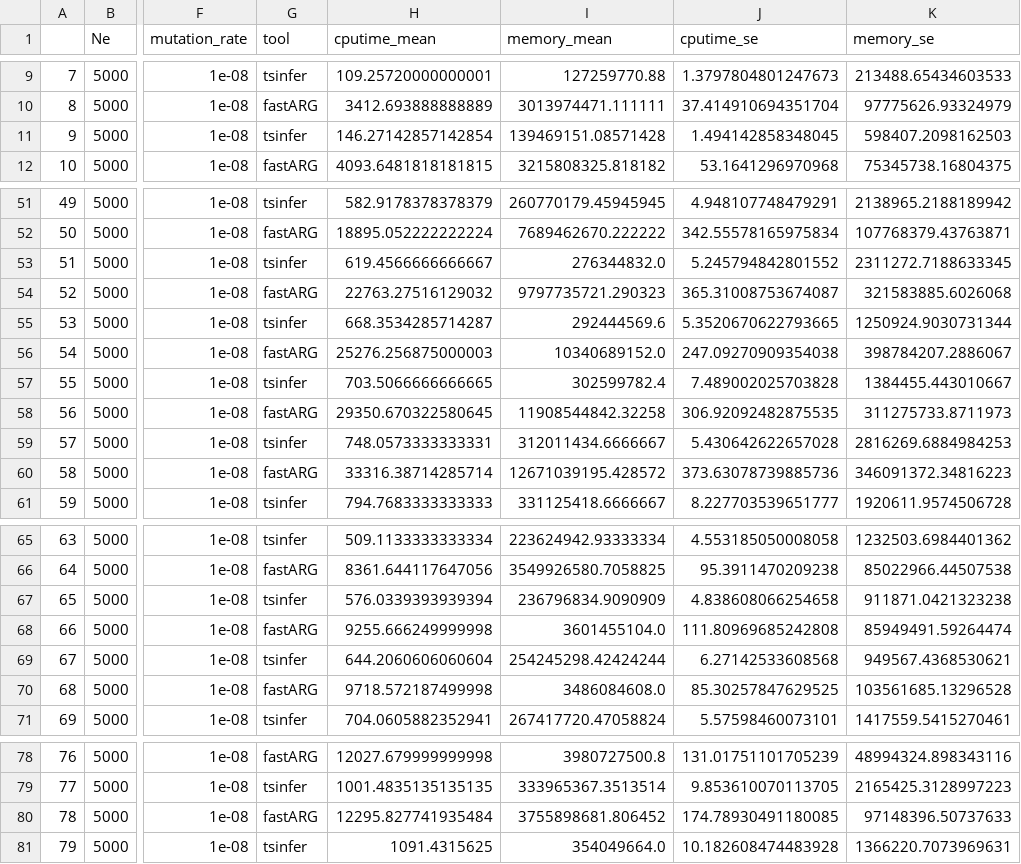
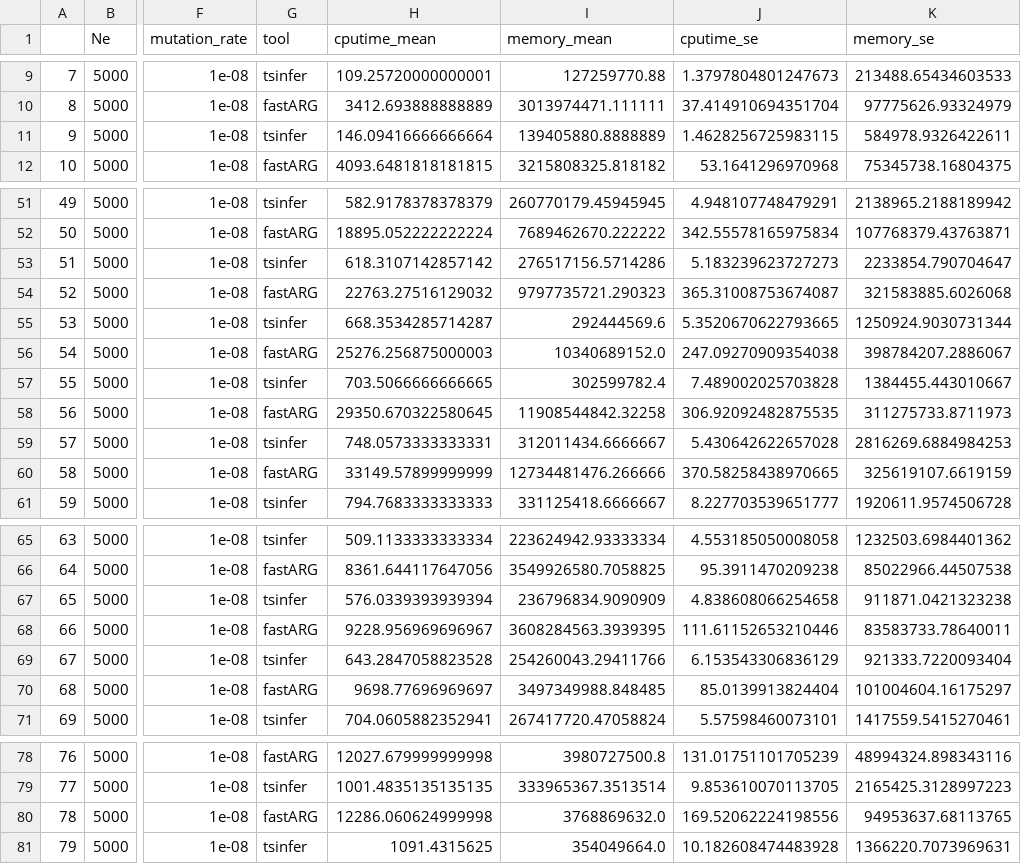
Before and after one commit to mcveanlab/treeseq-inference, a CSV file: data/mem_time_fastarg_tsinfer.csv, drawn as a sheet; only a part is shown, gaps mark what is left out; the diff covers the shown part only; the diff names each change by its address in the sheet, - before the commit and + after, or states it on an @@ line.

```diff
--- a/data/mem_time_fastarg_tsinfer.csv
+++ b/data/mem_time_fastarg_tsinfer.csv
-H11 (cputime_mean): 146.27142857142854
+H11 (cputime_mean): 146.09416666666664
-I11 (memory_mean): 139469151.08571428
+I11 (memory_mean): 139405880.8888889
-J11 (cputime_se): 1.494142858348045
+J11 (cputime_se): 1.4628256725983115
-K11 (memory_se): 598407.2098162503
+K11 (memory_se): 584978.9326422611
-H53 (cputime_mean): 619.4566666666667
+H53 (cputime_mean): 618.3107142857142
-I53 (memory_mean): 276344832.0
+I53 (memory_mean): 276517156.5714286
-J53 (cputime_se): 5.245794842801552
+J53 (cputime_se): 5.183239623727273
-K53 (memory_se): 2311272.7188633345
+K53 (memory_se): 2233854.790704647
-H60 (cputime_mean): 33316.38714285714
+H60 (cputime_mean): 33149.57899999999
-I60 (memory_mean): 12671039195.428572
+I60 (memory_mean): 12734481476.266666
-J60 (cputime_se): 373.63078739885736
+J60 (cputime_se): 370.58258438970665
-K60 (memory_se): 346091372.34816223
+K60 (memory_se): 325619107.6619159
-H68 (cputime_mean): 9255.666249999998
+H68 (cputime_mean): 9228.956969696967
-I68 (memory_mean): 3601455104.0
+I68 (memory_mean): 3608284563.3939395
-J68 (cputime_se): 111.80969685242808
+J68 (cputime_se): 111.61152653210446
-K68 (memory_se): 85949491.59264474
+K68 (memory_se): 83583733.78640011
-H69 (cputime_mean): 644.2060606060604
+H69 (cputime_mean): 643.2847058823528
-I69 (memory_mean): 254245298.42424244
+I69 (memory_mean): 254260043.29411766
-J69 (cputime_se): 6.27142533608568
+J69 (cputime_se): 6.153543306836129
-K69 (memory_se): 949567.4368530621
+K69 (memory_se): 921333.7220093404
-H70 (cputime_mean): 9718.572187499998
+H70 (cputime_mean): 9698.77696969697
-I70 (memory_mean): 3486084608.0
+I70 (memory_mean): 3497349988.848485
-J70 (cputime_se): 85.30257847629525
+J70 (cputime_se): 85.0139913824404
-K70 (memory_se): 103561685.13296528
+K70 (memory_se): 101004604.16175297
-H80 (cputime_mean): 12295.827741935484
+H80 (cputime_mean): 12286.060624999998
-I80 (memory_mean): 3755898681.806452
+I80 (memory_mean): 3768869632.0
-J80 (cputime_se): 174.78930491180085
+J80 (cputime_se): 169.52062224198556
-K80 (memory_se): 97148396.50737633
+K80 (memory_se): 94953637.68113765
```
Also changed, not shown: 32 edited cells elsewhere in this file, data/metric_all_tools.csv, data/metric_all_tools_accuracy_demography.csv, 2 other files.
